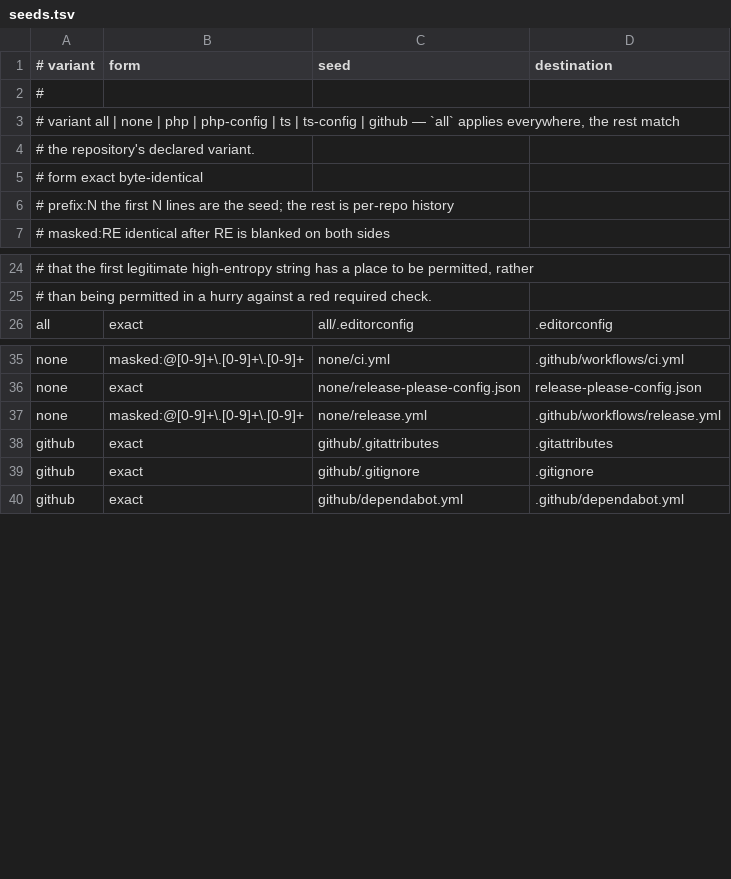
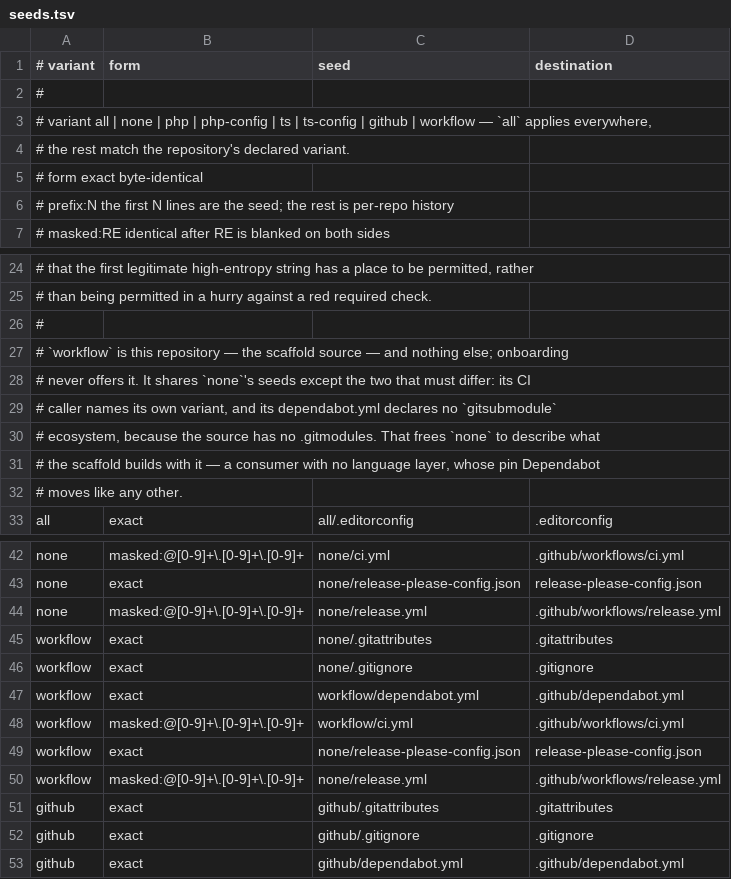
Before and after one commit to rak200/workflow, a TSV file: scaffold/seeds.tsv, drawn as a sheet; only a part is shown, gaps mark what is left out.

```diff
--- a/scaffold/seeds.tsv
+++ b/scaffold/seeds.tsv
@@ -2,4 +2,4 @@
 #
-# variant     all | none | php | php-config | ts | ts-config | github — `all` applies everywhere, the rest match
-#             the repository's declared variant.
+# variant     all | none | php | php-config | ts | ts-config | github | workflow — `all` applies everywhere,
+#             the rest match the repository's declared variant.
 # form        exact       byte-identical
@@ -25,2 +25,9 @@
 # than being permitted in a hurry against a red required check.
+#
+# `workflow` is this repository — the scaffold source — and nothing else; onboarding
+# never offers it. It shares `none`'s seeds except the two that must differ: its CI
+# caller names its own variant, and its dependabot.yml declares no `gitsubmodule`
+# ecosystem, because the source has no .gitmodules. That frees `none` to describe what
+# the scaffold builds with it — a consumer with no language layer, whose pin Dependabot
+# moves like any other.
 all	exact	all/.editorconfig	.editorconfig
@@ -37,2 +44,8 @@ none	exact	none/release-please-config.json	release-please-config.json
 none	masked:@[0-9]+\.[0-9]+\.[0-9]+	none/release.yml	.github/workflows/release.yml
+workflow	exact	none/.gitattributes	.gitattributes
+workflow	exact	none/.gitignore	.gitignore
+workflow	exact	workflow/dependabot.yml	.github/dependabot.yml
+workflow	masked:@[0-9]+\.[0-9]+\.[0-9]+	workflow/ci.yml	.github/workflows/ci.yml
+workflow	exact	none/release-please-config.json	release-please-config.json
+workflow	masked:@[0-9]+\.[0-9]+\.[0-9]+	none/release.yml	.github/workflows/release.yml
 github	exact	github/.gitattributes	.gitattributes
```
Also changed, not shown: 8 other files.
